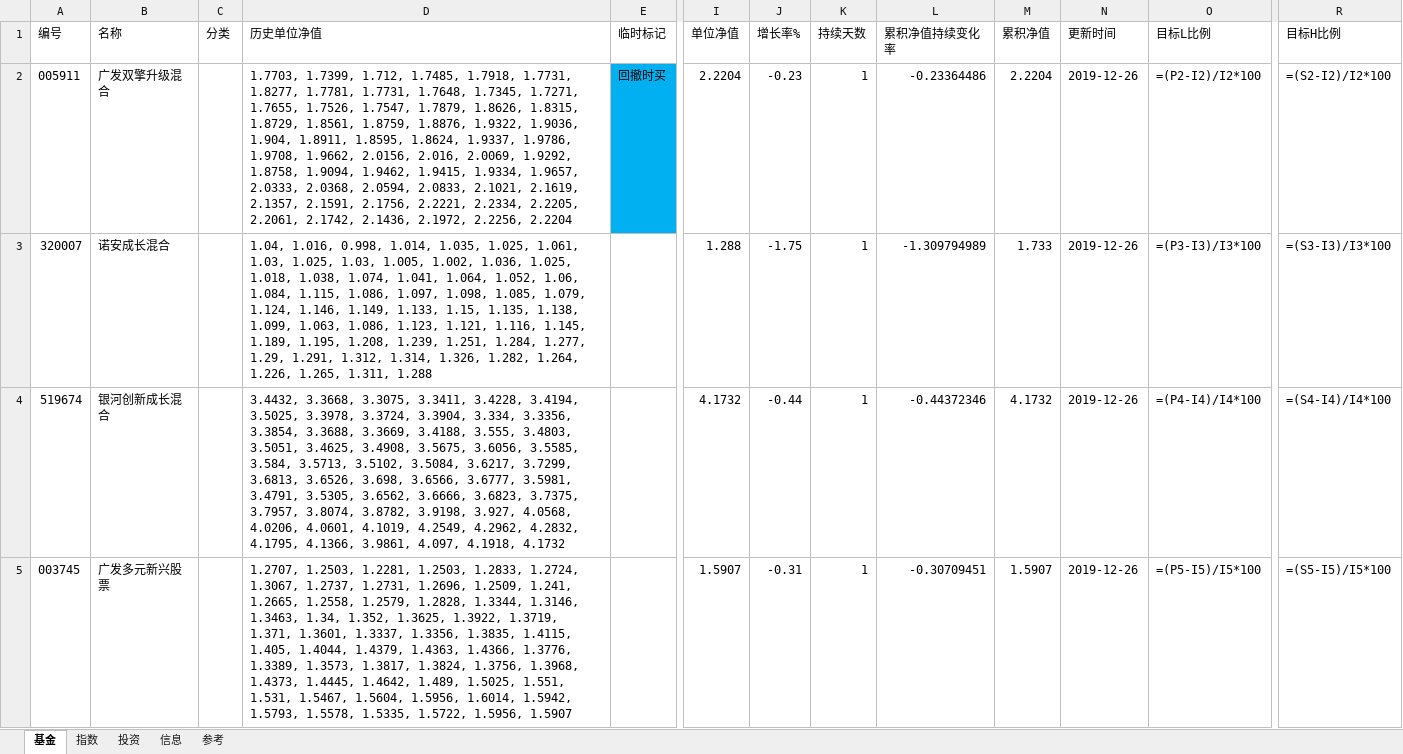
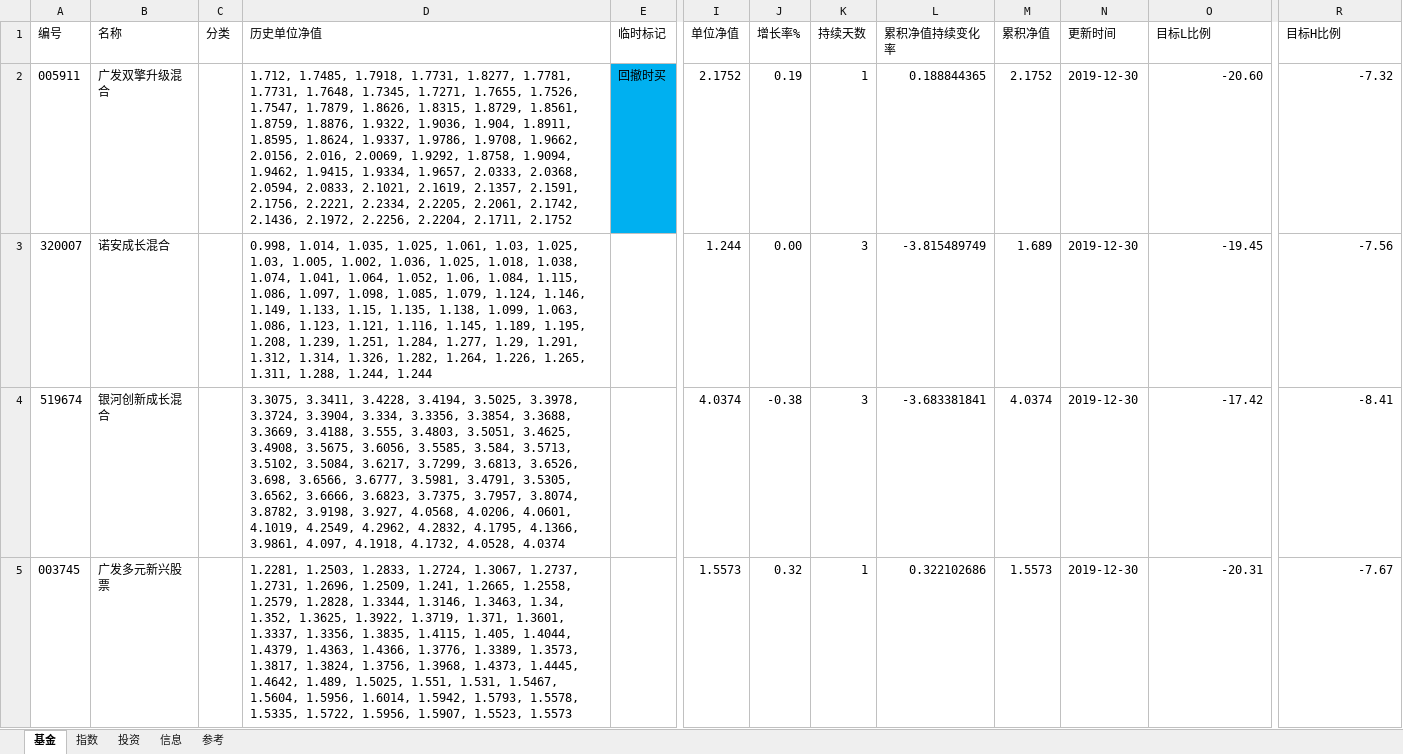
Before and after one commit to sinojelly/fundhelper-data, an Excel workbook: Jelly_model.xlsx, sheet 基金, drawn as a sheet; only a part is shown, gaps mark what is left out; values as stored, in another font and other column widths than the file's, no borders; formulas without a stored value are shown as written; conditional formats not drawn; the diff covers the shown part only; the diff names each change by its address in the sheet, - before the commit and + after, or states it on an @@ line.

Commit message:
add recent day change

```diff
--- a/Jelly_model.xlsx (sheet 基金)
+++ b/Jelly_model.xlsx (sheet 基金)
-D2 (历史单位净值): 1.7703, 1.7399, 1.712, 1.7485, 1.7918, 1.7731, 1.8277, 1.7781, 1.7731, 1.7648, 1.7345, 1.7271, 1.7655, 1.7526, 1.7547, 1.7879, 1.8626, 1.8315, 1.8729, 1.8561, 1.8759, 1.8876, 1.9322, 1.9036, 1.904, 1.8911, 1.8595, 1.8624, 1.9337, 1.9786, 1.9708, 1.9662, 2.0156, 2.016, 2.0069, 1.9292, 1.8758, 1.9094, 1.9462, 1.9415, 1.9334, 1.9657, 2.0333, 2.0368, 2.0594, 2.0833, 2.1021, 2.1619, 2.1357, 2.1591, 2.1756, 2.2221, 2.2334, 2.2205, 2.2061, 2.1742, 2.1436, 2.1972, 2.2256, 2.2204
+D2 (历史单位净值): 1.712, 1.7485, 1.7918, 1.7731, 1.8277, 1.7781, 1.7731, 1.7648, 1.7345, 1.7271, 1.7655, 1.7526, 1.7547, 1.7879, 1.8626, 1.8315, 1.8729, 1.8561, 1.8759, 1.8876, 1.9322, 1.9036, 1.904, 1.8911, 1.8595, 1.8624, 1.9337, 1.9786, 1.9708, 1.9662, 2.0156, 2.016, 2.0069, 1.9292, 1.8758, 1.9094, 1.9462, 1.9415, 1.9334, 1.9657, 2.0333, 2.0368, 2.0594, 2.0833, 2.1021, 2.1619, 2.1357, 2.1591, 2.1756, 2.2221, 2.2334, 2.2205, 2.2061, 2.1742, 2.1436, 2.1972, 2.2256, 2.2204, 2.1711, 2.1752
-I2 (单位净值): 2.2204
+I2 (单位净值): 2.1752
-J2 (增长率%): -0.23
+J2 (增长率%): 0.19
-L2 (累积净值持续变化率): -0.23364486
+L2 (累积净值持续变化率): 0.188844365
-M2 (累积净值): 2.2204
+M2 (累积净值): 2.1752
-N2:N5 (更新时间): 2019-12-26
+N2:N5 (更新时间): 2019-12-30
-O2 (目标L比例): =(P2-I2)/I2*100
+O2 (目标L比例): -20.60
-R2 (目标H比例): =(S2-I2)/I2*100
+R2 (目标H比例): -7.32
-D3 (历史单位净值): 1.04, 1.016, 0.998, 1.014, 1.035, 1.025, 1.061, 1.03, 1.025, 1.03, 1.005, 1.002, 1.036, 1.025, 1.018, 1.038, 1.074, 1.041, 1.064, 1.052, 1.06, 1.084, 1.115, 1.086, 1.097, 1.098, 1.085, 1.079, 1.124, 1.146, 1.149, 1.133, 1.15, 1.135, 1.138, 1.099, 1.063, 1.086, 1.123, 1.121, 1.116, 1.145, 1.189, 1.195, 1.208, 1.239, 1.251, 1.284, 1.277, 1.29, 1.291, 1.312, 1.314, 1.326, 1.282, 1.264, 1.226, 1.265, 1.311, 1.288
+D3 (历史单位净值): 0.998, 1.014, 1.035, 1.025, 1.061, 1.03, 1.025, 1.03, 1.005, 1.002, 1.036, 1.025, 1.018, 1.038, 1.074, 1.041, 1.064, 1.052, 1.06, 1.084, 1.115, 1.086, 1.097, 1.098, 1.085, 1.079, 1.124, 1.146, 1.149, 1.133, 1.15, 1.135, 1.138, 1.099, 1.063, 1.086, 1.123, 1.121, 1.116, 1.145, 1.189, 1.195, 1.208, 1.239, 1.251, 1.284, 1.277, 1.29, 1.291, 1.312, 1.314, 1.326, 1.282, 1.264, 1.226, 1.265, 1.311, 1.288, 1.244, 1.244
-I3 (单位净值): 1.288
+I3 (单位净值): 1.244
-J3 (增长率%): -1.75
+J3 (增长率%): 0.00
-K3:K4 (持续天数): 1
+K3:K4 (持续天数): 3
-L3 (累积净值持续变化率): -1.309794989
+L3 (累积净值持续变化率): -3.815489749
-M3 (累积净值): 1.733
+M3 (累积净值): 1.689
-O3 (目标L比例): =(P3-I3)/I3*100
+O3 (目标L比例): -19.45
-R3 (目标H比例): =(S3-I3)/I3*100
+R3 (目标H比例): -7.56
-D4 (历史单位净值): 3.4432, 3.3668, 3.3075, 3.3411, 3.4228, 3.4194, 3.5025, 3.3978, 3.3724, 3.3904, 3.334, 3.3356, 3.3854, 3.3688, 3.3669, 3.4188, 3.555, 3.4803, 3.5051, 3.4625, 3.4908, 3.5675, 3.6056, 3.5585, 3.584, 3.5713, 3.5102, 3.5084, 3.6217, 3.7299, 3.6813, 3.6526, 3.698, 3.6566, 3.6777, 3.5981, 3.4791, 3.5305, 3.6562, 3.6666, 3.6823, 3.7375, 3.7957, 3.8074, 3.8782, 3.9198, 3.927, 4.0568, 4.0206, 4.0601, 4.1019, 4.2549, 4.2962, 4.2832, 4.1795, 4.1366, 3.9861, 4.097, 4.1918, 4.1732
+D4 (历史单位净值): 3.3075, 3.3411, 3.4228, 3.4194, 3.5025, 3.3978, 3.3724, 3.3904, 3.334, 3.3356, 3.3854, 3.3688, 3.3669, 3.4188, 3.555, 3.4803, 3.5051, 3.4625, 3.4908, 3.5675, 3.6056, 3.5585, 3.584, 3.5713, 3.5102, 3.5084, 3.6217, 3.7299, 3.6813, 3.6526, 3.698, 3.6566, 3.6777, 3.5981, 3.4791, 3.5305, 3.6562, 3.6666, 3.6823, 3.7375, 3.7957, 3.8074, 3.8782, 3.9198, 3.927, 4.0568, 4.0206, 4.0601, 4.1019, 4.2549, 4.2962, 4.2832, 4.1795, 4.1366, 3.9861, 4.097, 4.1918, 4.1732, 4.0528, 4.0374
-I4 (单位净值): 4.1732
+I4 (单位净值): 4.0374
-J4 (增长率%): -0.44
+J4 (增长率%): -0.38
-L4 (累积净值持续变化率): -0.44372346
+L4 (累积净值持续变化率): -3.683381841
-M4 (累积净值): 4.1732
+M4 (累积净值): 4.0374
-O4 (目标L比例): =(P4-I4)/I4*100
+O4 (目标L比例): -17.42
-R4 (目标H比例): =(S4-I4)/I4*100
+R4 (目标H比例): -8.41
-D5 (历史单位净值): 1.2707, 1.2503, 1.2281, 1.2503, 1.2833, 1.2724, 1.3067, 1.2737, 1.2731, 1.2696, 1.2509, 1.241, 1.2665, 1.2558, 1.2579, 1.2828, 1.3344, 1.3146, 1.3463, 1.34, 1.352, 1.3625, 1.3922, 1.3719, 1.371, 1.3601, 1.3337, 1.3356, 1.3835, 1.4115, 1.405, 1.4044, 1.4379, 1.4363, 1.4366, 1.3776, 1.3389, 1.3573, 1.3817, 1.3824, 1.3756, 1.3968, 1.4373, 1.4445, 1.4642, 1.489, 1.5025, 1.551, 1.531, 1.5467, 1.5604, 1.5956, 1.6014, 1.5942, 1.5793, 1.5578, 1.5335, 1.5722, 1.5956, 1.5907
+D5 (历史单位净值): 1.2281, 1.2503, 1.2833, 1.2724, 1.3067, 1.2737, 1.2731, 1.2696, 1.2509, 1.241, 1.2665, 1.2558, 1.2579, 1.2828, 1.3344, 1.3146, 1.3463, 1.34, 1.352, 1.3625, 1.3922, 1.3719, 1.371, 1.3601, 1.3337, 1.3356, 1.3835, 1.4115, 1.405, 1.4044, 1.4379, 1.4363, 1.4366, 1.3776, 1.3389, 1.3573, 1.3817, 1.3824, 1.3756, 1.3968, 1.4373, 1.4445, 1.4642, 1.489, 1.5025, 1.551, 1.531, 1.5467, 1.5604, 1.5956, 1.6014, 1.5942, 1.5793, 1.5578, 1.5335, 1.5722, 1.5956, 1.5907, 1.5523, 1.5573
-I5 (单位净值): 1.5907
+I5 (单位净值): 1.5573
-J5 (增长率%): -0.31
+J5 (增长率%): 0.32
-L5 (累积净值持续变化率): -0.30709451
+L5 (累积净值持续变化率): 0.322102686
-M5 (累积净值): 1.5907
+M5 (累积净值): 1.5573
-O5 (目标L比例): =(P5-I5)/I5*100
+O5 (目标L比例): -20.31
-R5 (目标H比例): =(S5-I5)/I5*100
+R5 (目标H比例): -7.67
```
Also changed, not shown: 280 edited cells and cell formats elsewhere in this sheet, sheet 投资, sheet 指数, sheet 参考.
